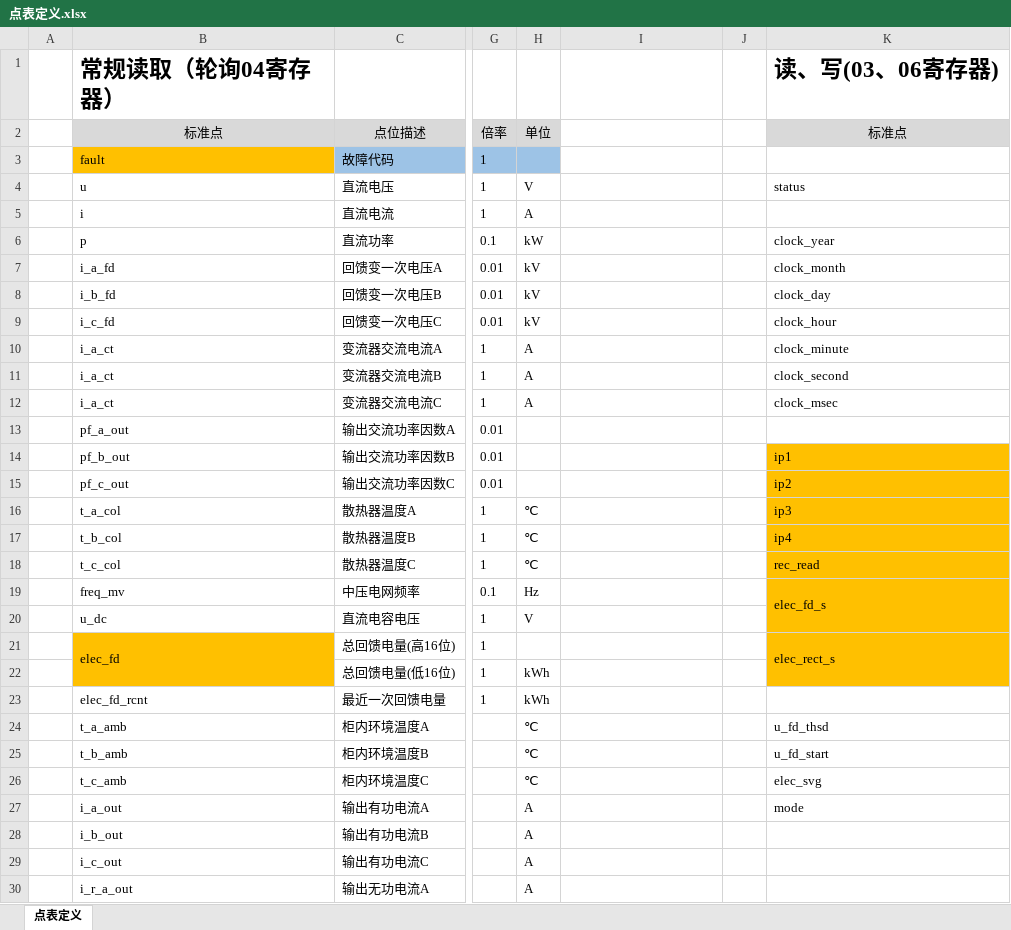
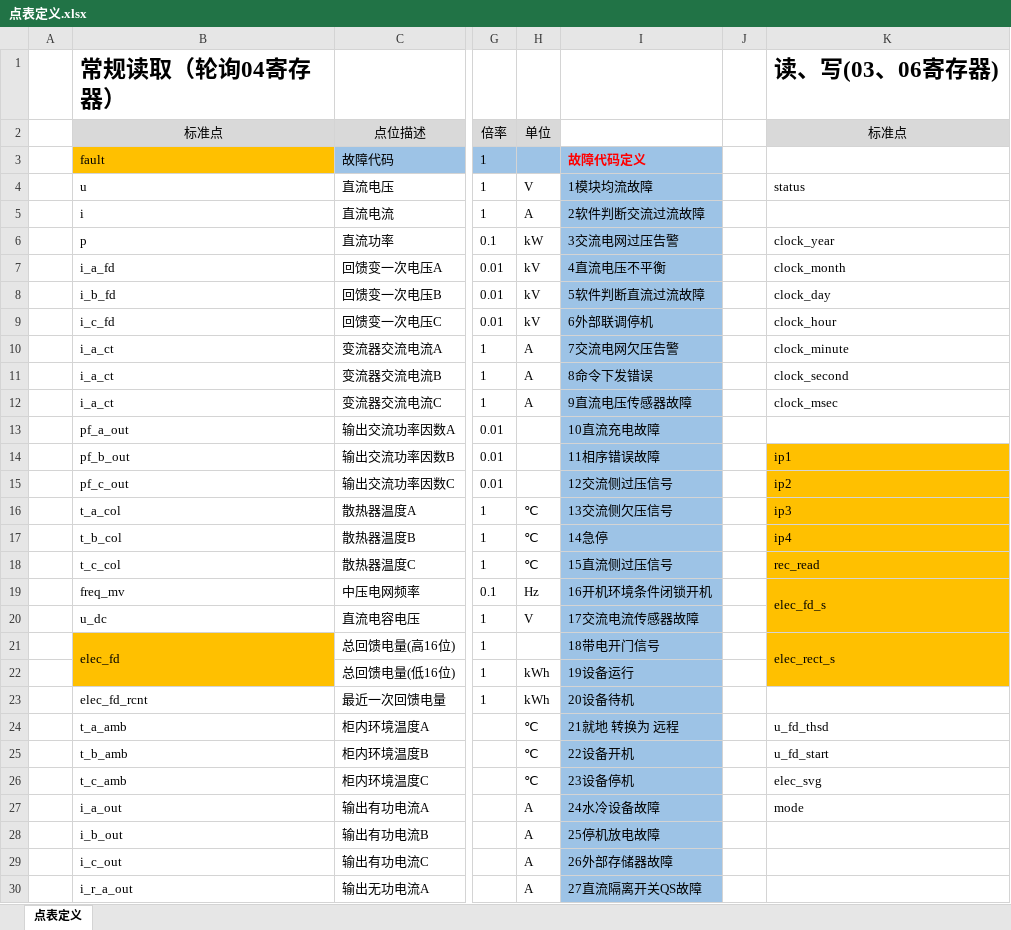
Before and after one commit to Ma-Qianlong/CrazyPythonNotes, an Excel workbook: MyStripts/modbus_apex_efb/点表定义.xlsx, sheet 点表定义, drawn as a sheet; only a part is shown, gaps mark what is left out; values as stored, in another font and other column widths than the file's, no borders; the diff covers the shown part only; the diff names each change by its address in the sheet, - before the commit and + after, or states it on an @@ line.

```diff
--- a/MyStripts/modbus_apex_efb/点表定义.xlsx (sheet 点表定义)
+++ b/MyStripts/modbus_apex_efb/点表定义.xlsx (sheet 点表定义)
-I3: (empty)
+I3: 故障代码定义
-I3:I30 fill: none
+I3:I30 fill: #9DC3E6
-I4: (empty)
+I4: 1模块均流故障
-I5: (empty)
+I5: 2软件判断交流过流故障
-I6: (empty)
+I6: 3交流电网过压告警
-I7: (empty)
+I7: 4直流电压不平衡
-I8: (empty)
+I8: 5软件判断直流过流故障
-I9: (empty)
+I9: 6外部联调停机
-I10: (empty)
+I10: 7交流电网欠压告警
-I11: (empty)
+I11: 8命令下发错误
-I12: (empty)
+I12: 9直流电压传感器故障
-I13: (empty)
+I13: 10直流充电故障
-I14: (empty)
+I14: 11相序错误故障
-I15: (empty)
+I15: 12交流侧过压信号
-I16: (empty)
+I16: 13交流侧欠压信号
-I17: (empty)
+I17: 14急停
-I18: (empty)
+I18: 15直流侧过压信号
-I19: (empty)
+I19: 16开机环境条件闭锁开机
-I20: (empty)
+I20: 17交流电流传感器故障
-I21: (empty)
+I21: 18带电开门信号
-I22: (empty)
+I22: 19设备运行
-I23: (empty)
+I23: 20设备待机
-I24: (empty)
+I24: 21就地 转换为 远程
-I25: (empty)
+I25: 22设备开机
-I26: (empty)
+I26: 23设备停机
-I27: (empty)
+I27: 24水冷设备故障
-I28: (empty)
+I28: 25停机放电故障
-I29: (empty)
+I29: 26外部存储器故障
-I30: (empty)
+I30: 27直流隔离开关QS故障
```
Also changed, not shown: 14 added rows, 34 edited cells and cell formats elsewhere in this sheet, 2 other files.
